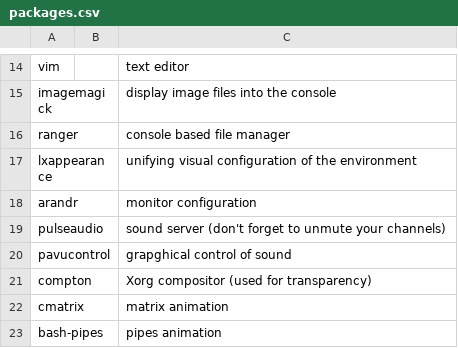
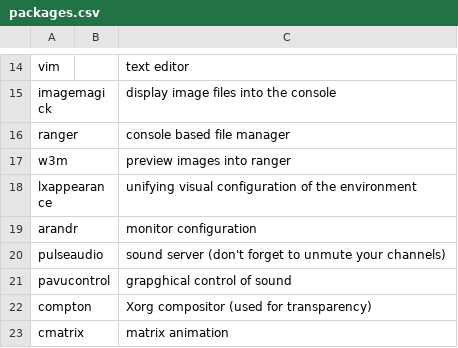
Before and after one commit to pascal-canuel/dotfiles, a CSV file: packages.csv, drawn as a sheet; only a part is shown, gaps mark what is left out; the shorter side is filled out with more unchanged rows.

Commit message:
Update packages.csv

```diff
--- a/packages.csv
+++ b/packages.csv
@@ -16,2 +16,3 @@ imagemagick, , display image files into the console
 ranger, , console based file manager
+w3m, , preview images into ranger
 lxappearance, , unifying  visual configuration of the environment
```
